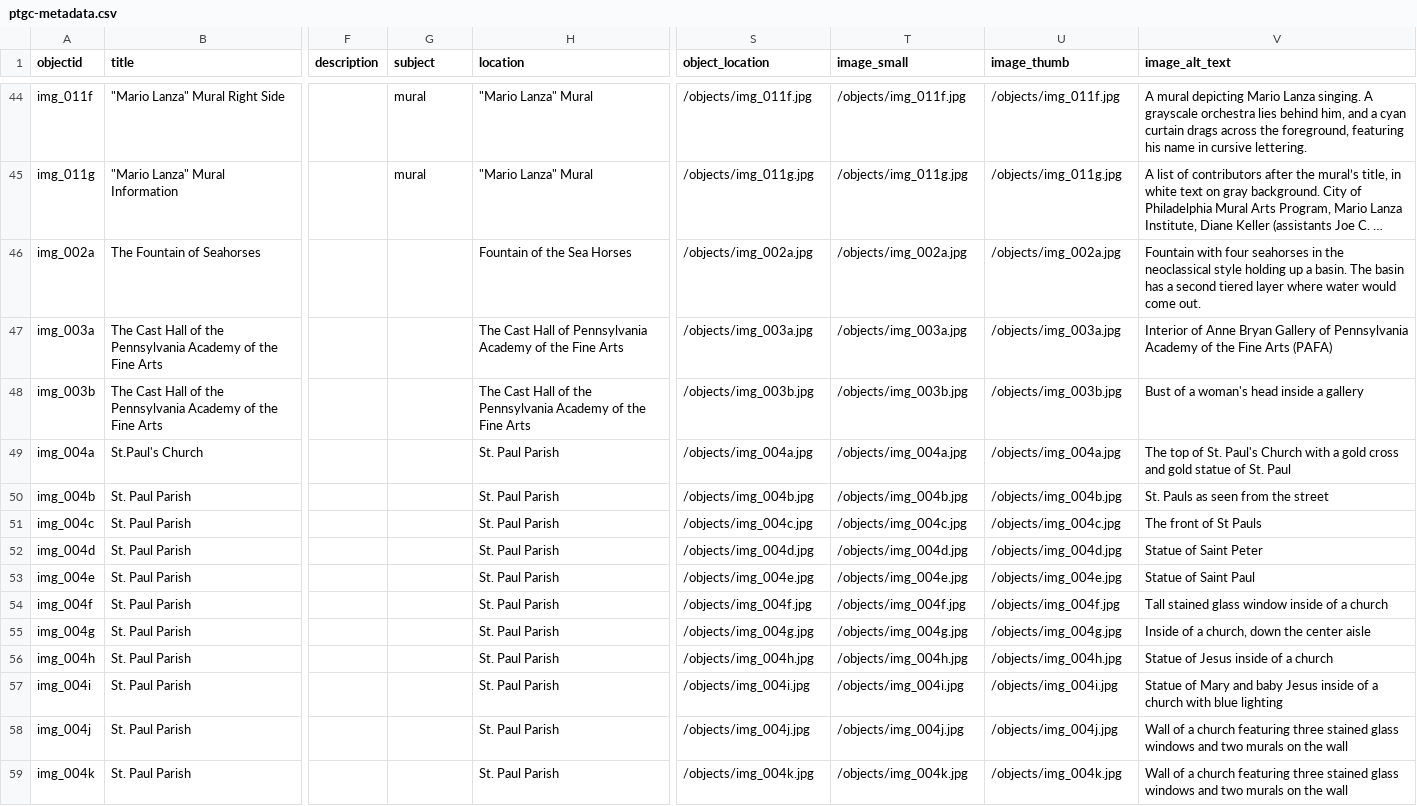
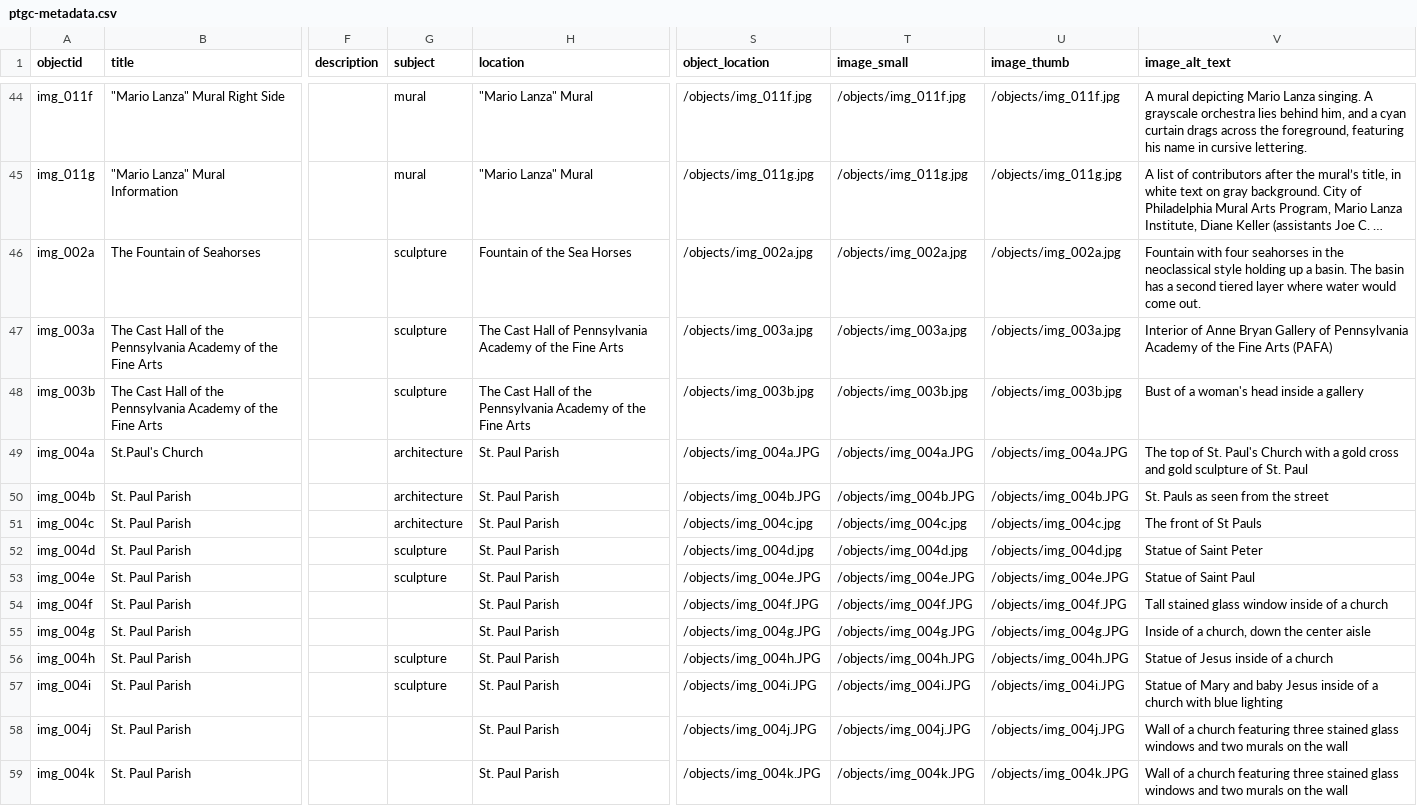
Before and after one commit to digbmc/philly-global-city, a CSV file: _data/ptgc-metadata.csv, drawn as a sheet; only a part is shown, gaps mark what is left out; long unchanged cells end in …; the diff covers the shown part only; the diff names each change by its address in the sheet, - before the commit and + after, or states it on an @@ line.

Commit message:
update metadata to match image paths
also added some subject tags

```diff
--- a/_data/ptgc-metadata.csv
+++ b/_data/ptgc-metadata.csv
-G46:G48 (subject): (empty)
+G46:G48 (subject): sculpture
-G49:G51 (subject): (empty)
+G49:G51 (subject): architecture
-S49 (object_location): /objects/img_004a.jpg
+S49 (object_location): /objects/img_004a.JPG
-T49 (image_small): /objects/img_004a.jpg
+T49 (image_small): /objects/img_004a.JPG
-U49 (image_thumb): /objects/img_004a.jpg
+U49 (image_thumb): /objects/img_004a.JPG
-V49 (image_alt_text): …and gold statue of St.…
+V49 (image_alt_text): …and gold sculpture of St.…
-S50 (object_location): /objects/img_004b.jpg
+S50 (object_location): /objects/img_004b.JPG
-T50 (image_small): /objects/img_004b.jpg
+T50 (image_small): /objects/img_004b.JPG
-U50 (image_thumb): /objects/img_004b.jpg
+U50 (image_thumb): /objects/img_004b.JPG
-G52:G53 (subject): (empty)
+G52:G53 (subject): sculpture
-S53 (object_location): /objects/img_004e.jpg
+S53 (object_location): /objects/img_004e.JPG
-T53 (image_small): /objects/img_004e.jpg
+T53 (image_small): /objects/img_004e.JPG
-U53 (image_thumb): /objects/img_004e.jpg
+U53 (image_thumb): /objects/img_004e.JPG
-S54 (object_location): /objects/img_004f.jpg
+S54 (object_location): /objects/img_004f.JPG
-T54 (image_small): /objects/img_004f.jpg
+T54 (image_small): /objects/img_004f.JPG
-U54 (image_thumb): /objects/img_004f.jpg
+U54 (image_thumb): /objects/img_004f.JPG
-S55 (object_location): /objects/img_004g.jpg
+S55 (object_location): /objects/img_004g.JPG
-T55 (image_small): /objects/img_004g.jpg
+T55 (image_small): /objects/img_004g.JPG
-U55 (image_thumb): /objects/img_004g.jpg
+U55 (image_thumb): /objects/img_004g.JPG
-G56:G57 (subject): (empty)
+G56:G57 (subject): sculpture
-S56 (object_location): /objects/img_004h.jpg
+S56 (object_location): /objects/img_004h.JPG
-T56 (image_small): /objects/img_004h.jpg
+T56 (image_small): /objects/img_004h.JPG
-U56 (image_thumb): /objects/img_004h.jpg
+U56 (image_thumb): /objects/img_004h.JPG
-S57 (object_location): /objects/img_004i.jpg
+S57 (object_location): /objects/img_004i.JPG
-T57 (image_small): /objects/img_004i.jpg
+T57 (image_small): /objects/img_004i.JPG
-U57 (image_thumb): /objects/img_004i.jpg
+U57 (image_thumb): /objects/img_004i.JPG
-S58 (object_location): /objects/img_004j.jpg
+S58 (object_location): /objects/img_004j.JPG
-T58 (image_small): /objects/img_004j.jpg
+T58 (image_small): /objects/img_004j.JPG
-U58 (image_thumb): /objects/img_004j.jpg
+U58 (image_thumb): /objects/img_004j.JPG
-S59 (object_location): /objects/img_004k.jpg
+S59 (object_location): /objects/img_004k.JPG
-T59 (image_small): /objects/img_004k.jpg
+T59 (image_small): /objects/img_004k.JPG
-U59 (image_thumb): /objects/img_004k.jpg
+U59 (image_thumb): /objects/img_004k.JPG
```
Also changed, not shown: 55 edited cells elsewhere in this file.
